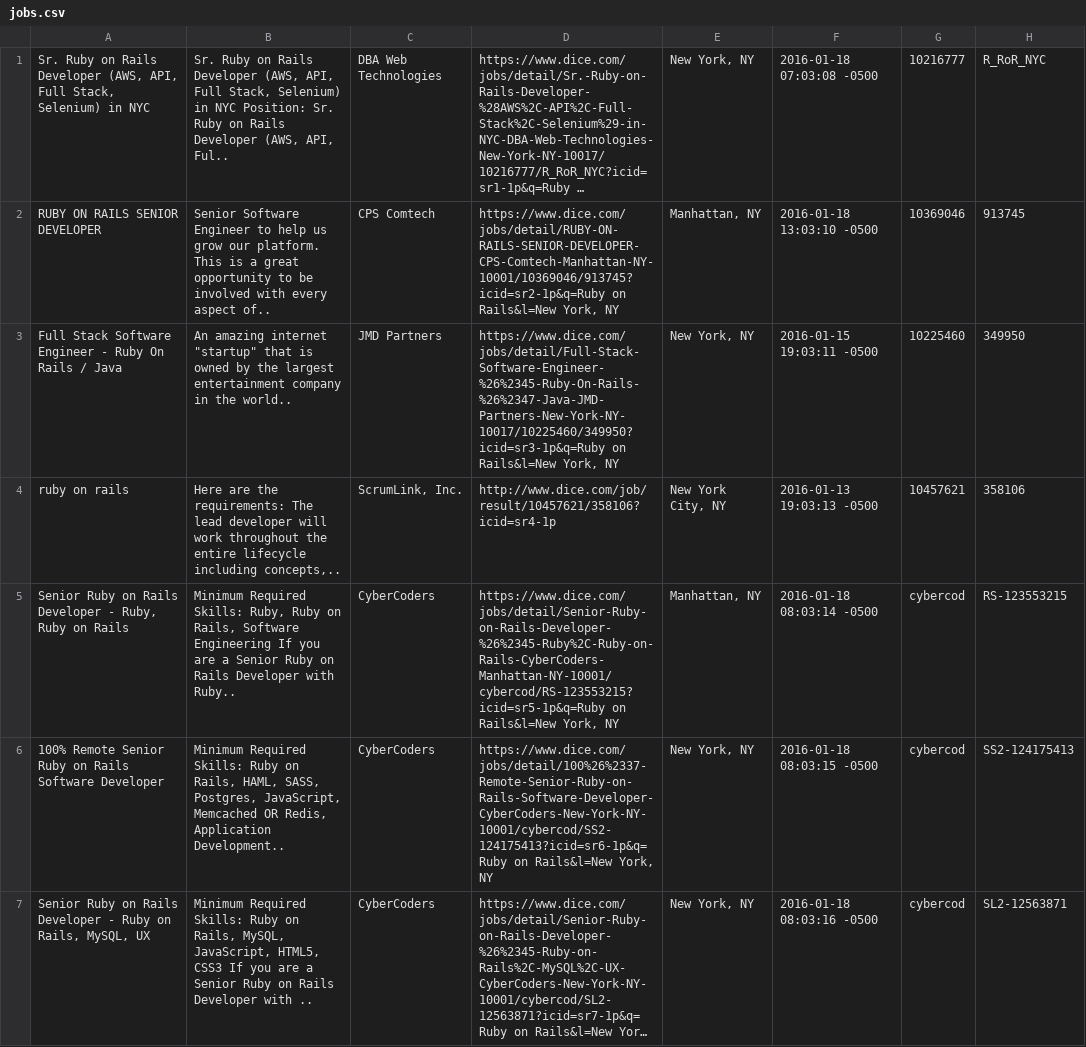
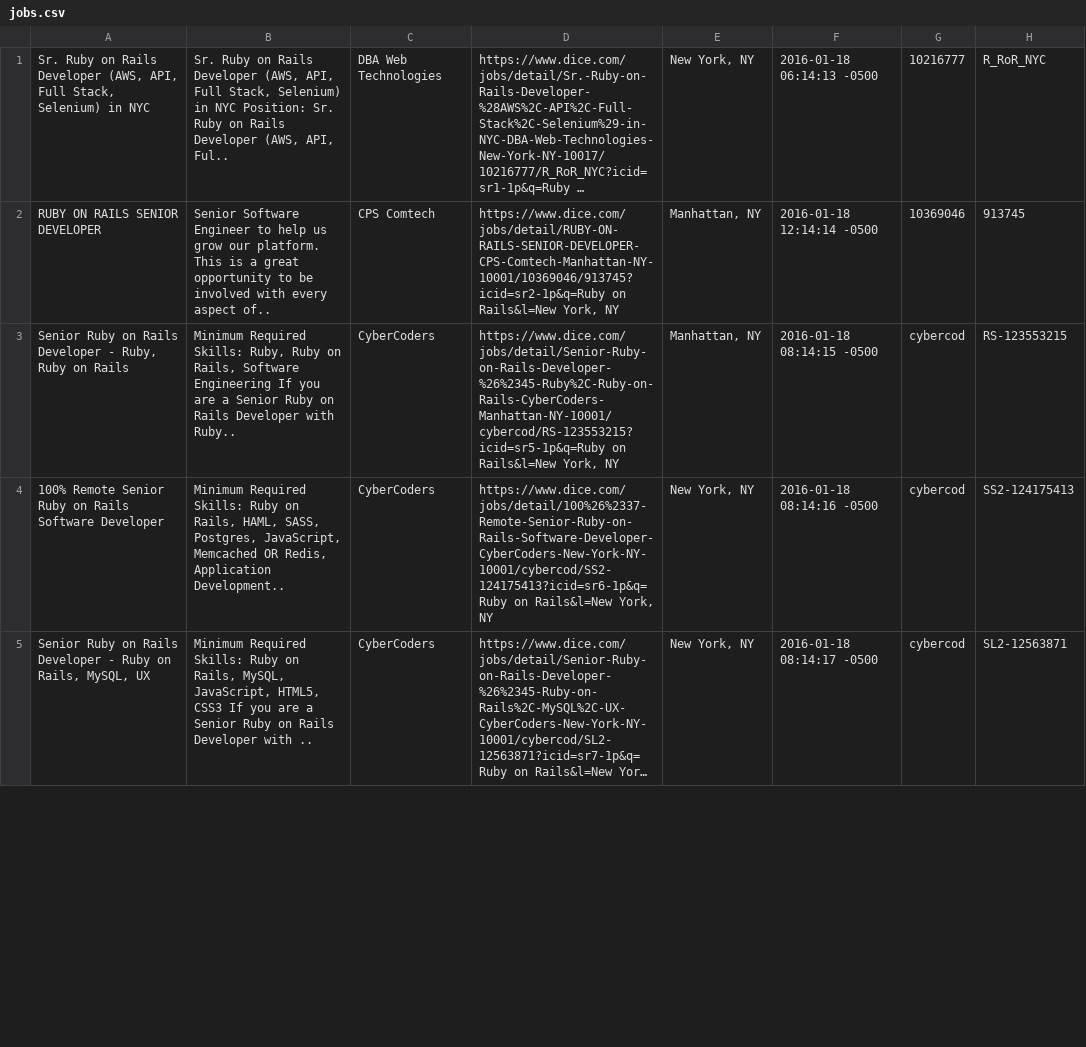
Before and after one commit to vikingeducation/assignment_web_scraper, a CSV file: jobs.csv, drawn as a sheet; only a part is shown; long unchanged cells end in …; removed rows and columns are numbered as before the commit, all else as after; the diff covers the shown part only; the diff names each change by its address in the sheet, - before the commit and + after, or states it on an @@ line.

```diff
--- a/jobs.csv
+++ b/jobs.csv
-F1: 2016-01-18 07:03:08 -0500
+F1: 2016-01-18 06:14:13 -0500
-F2: 2016-01-18 13:03:10 -0500
+F2: 2016-01-18 12:14:14 -0500
-row 3: Full Stack Software Engineer - Ruby On Rails / Java | An amazing internet "startup" that is owned by the largest entertainment company in the world.. | JMD Partners | https://www.dice.com/jobs/detail/Full-Stack-Software-Engineer-%26%2345-Ruby-On-Rails-%26%2347-Java-JMD-Partners-New-York-NY-10017/10225460/349950?icid=sr3-1p&q=Ruby on Rails&l=New York, NY | New York, NY | 2016-01-15 19:03:11 -0500 | 10225460 | 349950
-row 4: ruby on rails | Here are the requirements: The lead developer will work throughout the entire lifecycle including concepts,.. | ScrumLink, Inc. | http://www.dice.com/job/result/10457621/358106?icid=sr4-1p | New York City, NY | 2016-01-13 19:03:13 -0500 | 10457621 | 358106
-F3: 2016-01-18 08:03:14 -0500
+F3: 2016-01-18 08:14:15 -0500
-F4: 2016-01-18 08:03:15 -0500
+F4: 2016-01-18 08:14:16 -0500
-F5: 2016-01-18 08:03:16 -0500
+F5: 2016-01-18 08:14:17 -0500
```
Also changed, not shown: 6 removed rows and 17 edited cells elsewhere in this file, 2 other files.
